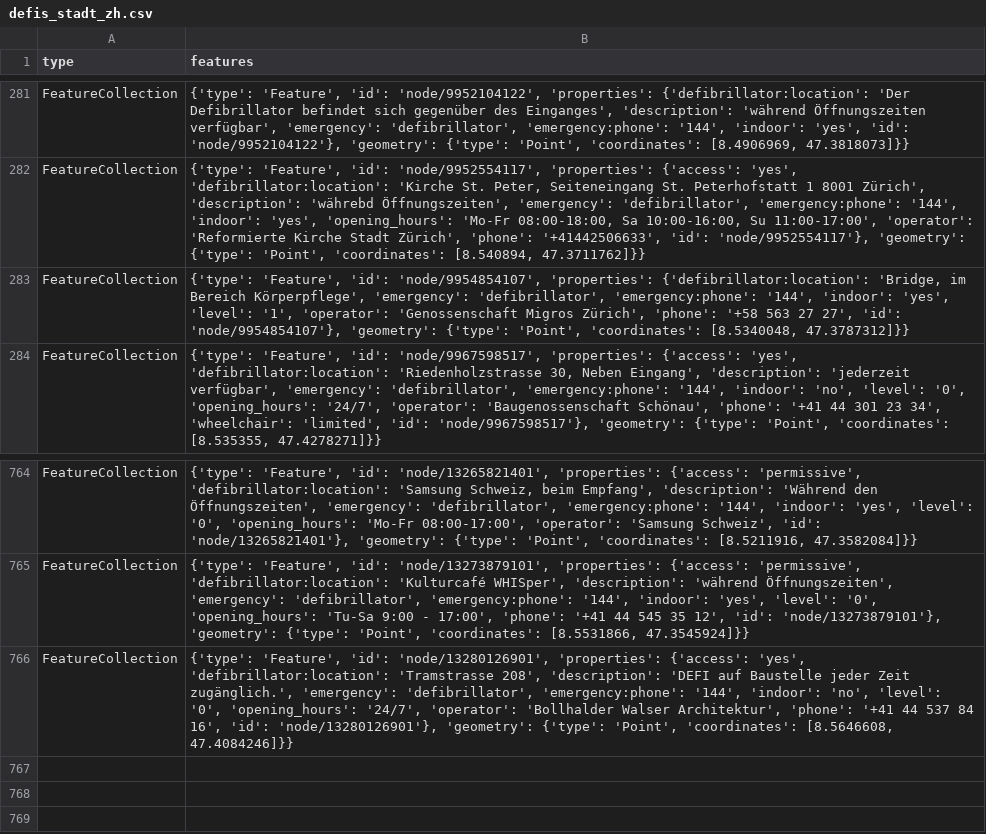
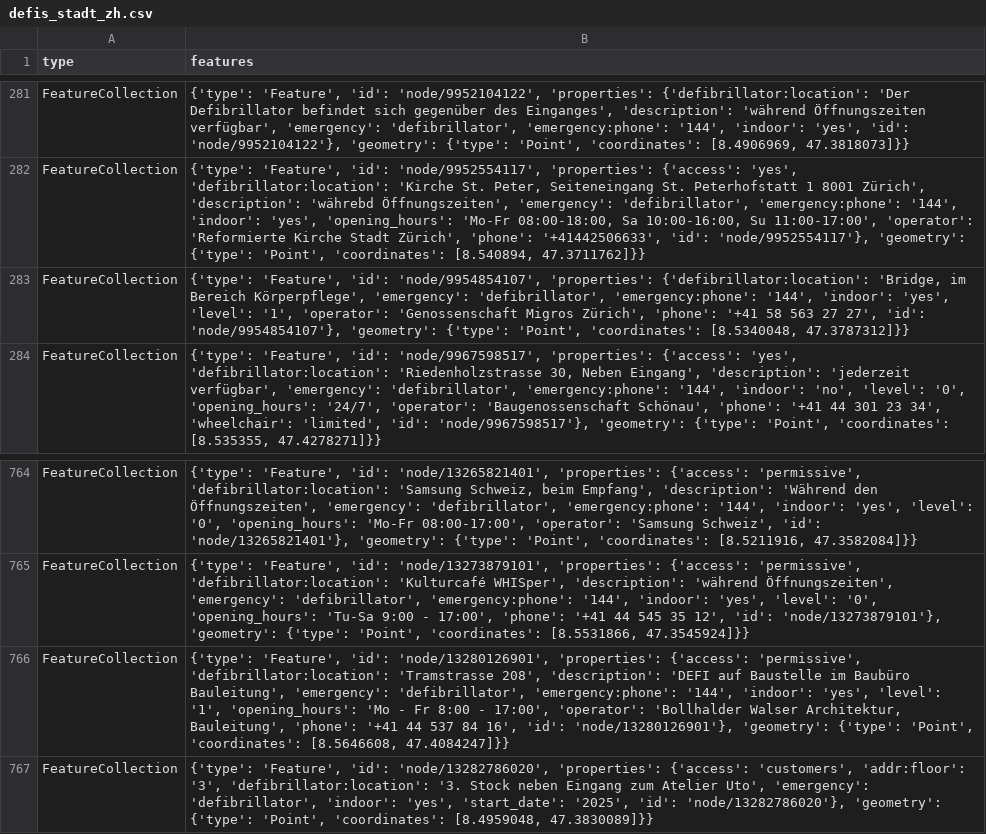
Before and after one commit to OpenBracketsCH/rescue-data, a CSV file: data/csv/defis/defis_stadt_zh.csv, drawn as a sheet; only a part is shown, gaps mark what is left out.

```diff
--- a/data/csv/defis/defis_stadt_zh.csv
+++ b/data/csv/defis/defis_stadt_zh.csv
@@ -282,3 +282,3 @@ FeatureCollection,"{'type': 'Feature', 'id': 'node/9952104122', 'properties': {'
 FeatureCollection,"{'type': 'Feature', 'id': 'node/9952554117', 'properties': {'access': 'yes', 'defibrillator:location': 'Kirche St. Peter, Seiteneingang St. Peterhofstatt 1 8001 Zürich', 'description': 'währebd Öffnungszeiten', 'emergency': 'defibrillator', 'emergency:phone': '144', 'indoor': 'yes', 'opening_hours': 'Mo-Fr 08:00-18:00, Sa 10:00-16:00, Su 11:00-17:00', 'operator': 'Reformierte Kirche Stadt Zürich', 'phone': '+41442506633', 'id': 'node/9952554117'}, 'geometry': {'type': 'Point', 'coordinates': [8.540894, 47.3711762]}}"
-FeatureCollection,"{'type': 'Feature', 'id': 'node/9954854107', 'properties': {'defibrillator:location': 'Bridge, im Bereich Körperpflege', 'emergency': 'defibrillator', 'emergency:phone': '144', 'indoor': 'yes', 'level': '1', 'operator': 'Genossenschaft Migros Zürich', 'phone': '+58 563 27 27', 'id': 'node/9954854107'}, 'geometry': {'type': 'Point', 'coordinates': [8.5340048, 47.3787312]}}"
+FeatureCollection,"{'type': 'Feature', 'id': 'node/9954854107', 'properties': {'defibrillator:location': 'Bridge, im Bereich Körperpflege', 'emergency': 'defibrillator', 'emergency:phone': '144', 'indoor': 'yes', 'level': '1', 'operator': 'Genossenschaft Migros Zürich', 'phone': '+41 58 563 27 27', 'id': 'node/9954854107'}, 'geometry': {'type': 'Point', 'coordinates': [8.5340048, 47.3787312]}}"
 FeatureCollection,"{'type': 'Feature', 'id': 'node/9967598517', 'properties': {'access': 'yes', 'defibrillator:location': 'Riedenholzstrasse 30, Neben Eingang', 'description': 'jederzeit verfügbar', 'emergency': 'defibrillator', 'emergency:phone': '144', 'indoor': 'no', 'level': '0', 'opening_hours': '24/7', 'operator': 'Baugenossenschaft Schönau', 'phone': '+41 44 301 23 34', 'wheelchair': 'limited', 'id': 'node/9967598517'}, 'geometry': {'type': 'Point', 'coordinates': [8.535355, 47.4278271]}}"
@@ -765,2 +765,3 @@ FeatureCollection,"{'type': 'Feature', 'id': 'node/13265821401', 'properties': {
 FeatureCollection,"{'type': 'Feature', 'id': 'node/13273879101', 'properties': {'access': 'permissive', 'defibrillator:location': 'Kulturcafé WHISper', 'description': 'während Öffnungszeiten', 'emergency': 'defibrillator', 'emergency:phone': '144', 'indoor': 'yes', 'level': '0', 'opening_hours': 'Tu-Sa 9:00 - 17:00', 'phone': '+41 44 545 35 12', 'id': 'node/13273879101'}, 'geometry': {'type': 'Point', 'coordinates': [8.5531866, 47.3545924]}}"
-FeatureCollection,"{'type': 'Feature', 'id': 'node/13280126901', 'properties': {'access': 'yes', 'defibrillator:location': 'Tramstrasse 208', 'description': 'DEFI auf Baustelle jeder Zeit zugänglich.', 'emergency': 'defibrillator', 'emergency:phone': '144', 'indoor': 'no', 'level': '0', 'opening_hours': '24/7', 'operator': 'Bollhalder Walser Architektur', 'phone': '+41 44 537 84 16', 'id': 'node/13280126901'}, 'geometry': {'type': 'Point', 'coordinates': [8.5646608, 47.4084246]}}"
+FeatureCollection,"{'type': 'Feature', 'id': 'node/13280126901', 'properties': {'access': 'permissive', 'defibrillator:location': 'Tramstrasse 208', 'description': 'DEFI auf Baustelle im Baubüro Bauleitung', 'emergency': 'defibrillator', 'emergency:phone': '144', 'indoor': 'yes', 'level': '1', 'opening_hours': 'Mo - Fr 8:00 - 17:00', 'operator': 'Bollhalder Walser Architektur, Bauleitung', 'phone': '+41 44 537 84 16', 'id': 'node/13280126901'}, 'geometry': {'type': 'Point', 'coordinates': [8.5646608, 47.4084247]}}"
+FeatureCollection,"{'type': 'Feature', 'id': 'node/13282786020', 'properties': {'access': 'customers', 'addr:floor': '3', 'defibrillator:location': '3. Stock neben Eingang zum Atelier Uto', 'emergency': 'defibrillator', 'indoor': 'yes', 'start_date': '2025', 'id': 'node/13282786020'}, 'geometry': {'type': 'Point', 'coordinates': [8.4959048, 47.3830089]}}"
```
Also changed, not shown: data/csv/access/gates/gates_kt_zg.csv, data/csv/facilities/nursing_home/nursing_home_dispo_srz.csv, 22 other files.
